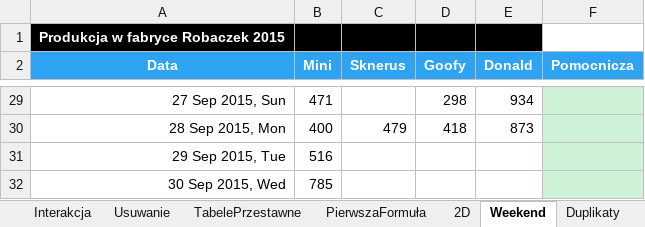
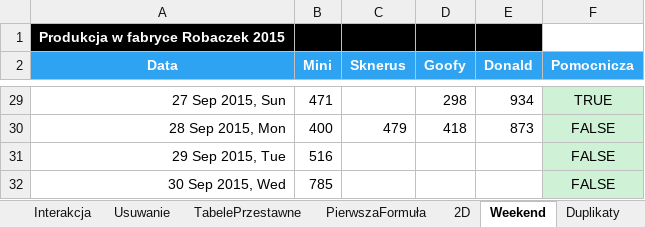
Before and after one commit to hubwied/learning-practice-path, an Excel workbook: excel/Pliki+Mistrz+Excela/początkowe/Rozdział 09 - Formatowanie warunkowe.xlsx, sheet Weekend, drawn as a sheet; only a part is shown, gaps mark what is left out; values as stored, in another font and other column widths than the file's, no borders; conditional formats not drawn; the diff covers the shown part only; the diff names each change by its address in the sheet, - before the commit and + after, or states it on an @@ line.

```diff
--- a/excel/Pliki+Mistrz+Excela/początkowe/Rozdział 09 - Formatowanie warunkowe.xlsx (sheet Weekend)
+++ b/excel/Pliki+Mistrz+Excela/początkowe/Rozdział 09 - Formatowanie warunkowe.xlsx (sheet Weekend)
-F29 (Pomocnicza): (empty)
+F29 (Pomocnicza): TRUE
-F30:F32 (Pomocnicza): (empty)
+F30:F32 (Pomocnicza): FALSE
```
Also changed, not shown: 26 edited cells elsewhere in this sheet, sheet 2D, 1 other file.
